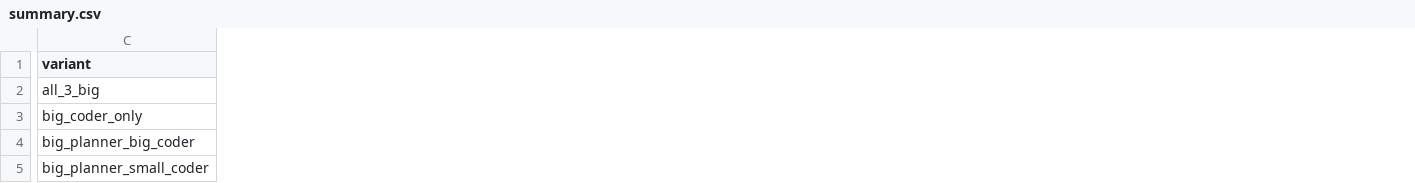
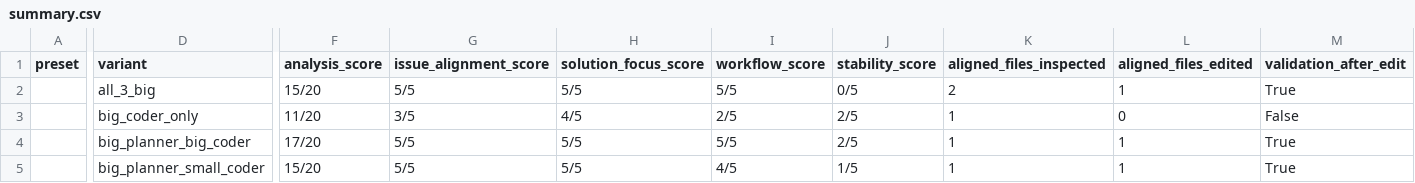
Before and after one commit to StevenVollmer/EECS545_HLSVZ, a CSV file: SWE-agent/latest_matrix_easy_results/projects/pydicom__pydicom/summary.csv, drawn as a sheet; only a part is shown, gaps mark what is left out; the diff covers the shown part only; the diff names each change by its address in the sheet, - before the commit and + after, or states it on an @@ line.

```diff
--- a/SWE-agent/latest_matrix_easy_results/projects/pydicom__pydicom/summary.csv
+++ b/SWE-agent/latest_matrix_easy_results/projects/pydicom__pydicom/summary.csv
+column A (preset), empty
+column F (analysis_score), rows 2-5: 15/20 | 11/20 | 17/20 | 15/20
+column G (issue_alignment_score), rows 2-5: 5/5 | 3/5 | 5/5 | 5/5
+column H (solution_focus_score), rows 2-5: 5/5 | 4/5 | 5/5 | 5/5
+column I (workflow_score), rows 2-5: 5/5 | 2/5 | 5/5 | 4/5
+column J (stability_score), rows 2-5: 0/5 | 2/5 | 2/5 | 1/5
+column K (aligned_files_inspected), rows 2-5: 2 | 1 | 1 | 1
+column L (aligned_files_edited), rows 2-5: 1 | 0 | 1 | 1
+column M (validation_after_edit), rows 2-5: True | False | True | True
```
Also changed, not shown: 6 added columns and 18 edited cells elsewhere in this file, 6 other files.
